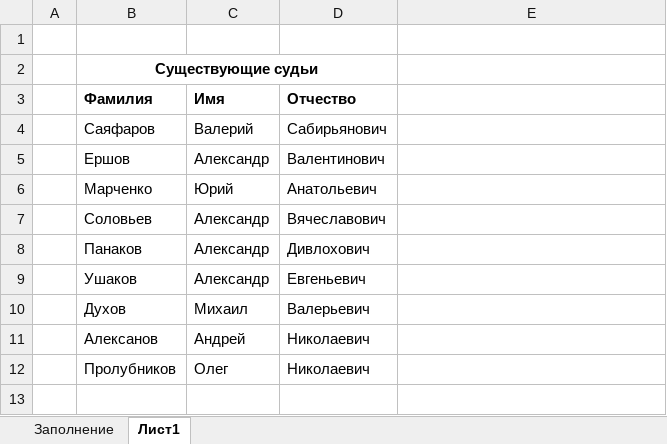
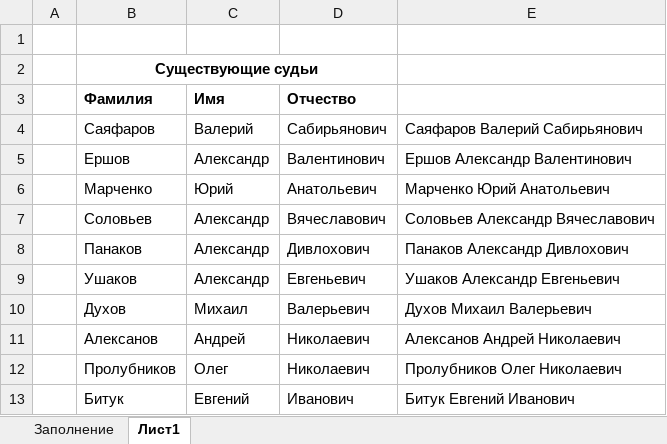
Before and after one commit to igont/Femida_v3, an Excel workbook: Resources/Template_Referee.xlsx, sheet Лист1, drawn as a sheet; values as stored, in another font and other column widths than the file's, no borders; the diff names each change by its address in the sheet, - before the commit and + after, or states it on an @@ line.

Commit message:
feat: add list of referees to second sheet of New Competition template, Improve Excel files moderation

```diff
--- a/Resources/Template_Referee.xlsx (sheet Лист1)
+++ b/Resources/Template_Referee.xlsx (sheet Лист1)
-E4: (empty)
+E4: Саяфаров Валерий Сабирьянович
-E5: (empty)
+E5: Ершов Александр Валентинович
-E6: (empty)
+E6: Марченко Юрий Анатольевич
-E7: (empty)
+E7: Соловьев Александр Вячеславович
-E8: (empty)
+E8: Панаков Александр Дивлохович
-E9: (empty)
+E9: Ушаков Александр Евгеньевич
-E10: (empty)
+E10: Духов Михаил Валерьевич
-E11: (empty)
+E11: Алексанов Андрей Николаевич
-E12: (empty)
+E12: Пролубников Олег Николаевич
+row 13:  | Битук | Евгений | Иванович | Битук Евгений Иванович
```
Also changed, not shown: sheet Заполнение, charts or pictures, Resources/Template_Competition.xlsx, 11 other files.
